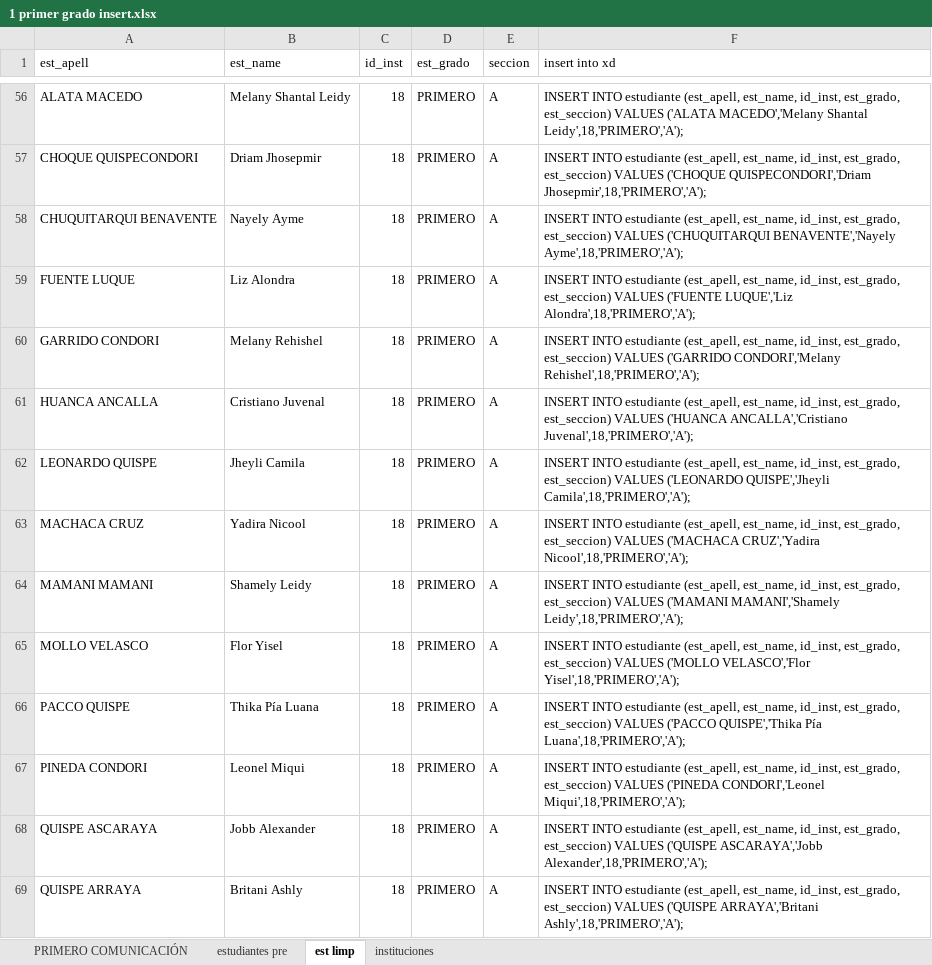
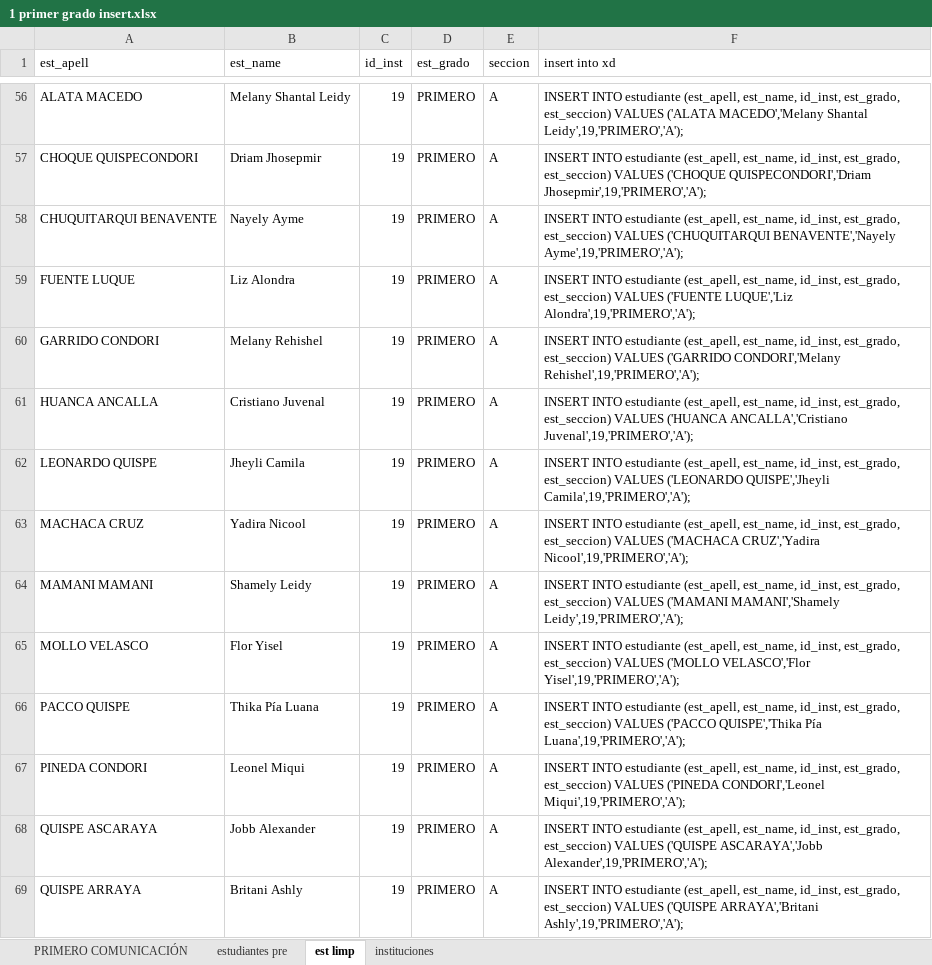
Before and after one commit to arthy89/NotasUGELC, an Excel workbook: database/Insert/1 primer grado insert.xlsx, sheet est limp, drawn as a sheet; only a part is shown, gaps mark what is left out; values as stored, in another font and other column widths than the file's, no borders; the diff covers the shown part only; the diff names each change by its address in the sheet, - before the commit and + after, or states it on an @@ line.

```diff
--- a/database/Insert/1 primer grado insert.xlsx (sheet est limp)
+++ b/database/Insert/1 primer grado insert.xlsx (sheet est limp)
-C56:C69 (id_inst): 18
+C56:C69 (id_inst): 19
-F56 (insert into xd): …MACEDO','Melany Shantal Leidy',18,'PRIMERO','A');
+F56 (insert into xd): …MACEDO','Melany Shantal Leidy',19,'PRIMERO','A');
-F57 (insert into xd): …('CHOQUE QUISPECONDORI','Driam Jhosepmir',18,'PRIMERO','A');
+F57 (insert into xd): …('CHOQUE QUISPECONDORI','Driam Jhosepmir',19,'PRIMERO','A');
-F58 (insert into xd): …('CHUQUITARQUI BENAVENTE','Nayely Ayme',18,'PRIMERO','A');
+F58 (insert into xd): …('CHUQUITARQUI BENAVENTE','Nayely Ayme',19,'PRIMERO','A');
-F59 (insert into xd): …('FUENTE LUQUE','Liz Alondra',18,'PRIMERO','A');
+F59 (insert into xd): …('FUENTE LUQUE','Liz Alondra',19,'PRIMERO','A');
-F60 (insert into xd): …('GARRIDO CONDORI','Melany Rehishel',18,'PRIMERO','A');
+F60 (insert into xd): …('GARRIDO CONDORI','Melany Rehishel',19,'PRIMERO','A');
-F61 (insert into xd): …('HUANCA ANCALLA','Cristiano Juvenal',18,'PRIMERO','A');
+F61 (insert into xd): …('HUANCA ANCALLA','Cristiano Juvenal',19,'PRIMERO','A');
-F62 (insert into xd): …('LEONARDO QUISPE','Jheyli Camila',18,'PRIMERO','A');
+F62 (insert into xd): …('LEONARDO QUISPE','Jheyli Camila',19,'PRIMERO','A');
-F63 (insert into xd): …('MACHACA CRUZ','Yadira Nicool',18,'PRIMERO','A');
+F63 (insert into xd): …('MACHACA CRUZ','Yadira Nicool',19,'PRIMERO','A');
-F64 (insert into xd): …('MAMANI MAMANI','Shamely Leidy',18,'PRIMERO','A');
+F64 (insert into xd): …('MAMANI MAMANI','Shamely Leidy',19,'PRIMERO','A');
-F65 (insert into xd): …('MOLLO VELASCO','Flor Yisel',18,'PRIMERO','A');
+F65 (insert into xd): …('MOLLO VELASCO','Flor Yisel',19,'PRIMERO','A');
-F66 (insert into xd): …QUISPE','Thika Pía Luana',18,'PRIMERO','A');
+F66 (insert into xd): …QUISPE','Thika Pía Luana',19,'PRIMERO','A');
-F67 (insert into xd): …('PINEDA CONDORI','Leonel Miqui',18,'PRIMERO','A');
+F67 (insert into xd): …('PINEDA CONDORI','Leonel Miqui',19,'PRIMERO','A');
-F68 (insert into xd): …('QUISPE ASCARAYA','Jobb Alexander',18,'PRIMERO','A');
+F68 (insert into xd): …('QUISPE ASCARAYA','Jobb Alexander',19,'PRIMERO','A');
-F69 (insert into xd): …('QUISPE ARRAYA','Britani Ashly',18,'PRIMERO','A');
+F69 (insert into xd): …('QUISPE ARRAYA','Britani Ashly',19,'PRIMERO','A');
```
Also changed, not shown: 1928 edited cells elsewhere in this sheet, database/Insert/2 segundo grado insert.xlsx, database/Insert/3 tercero grado insert.xlsx, 20 other files.
